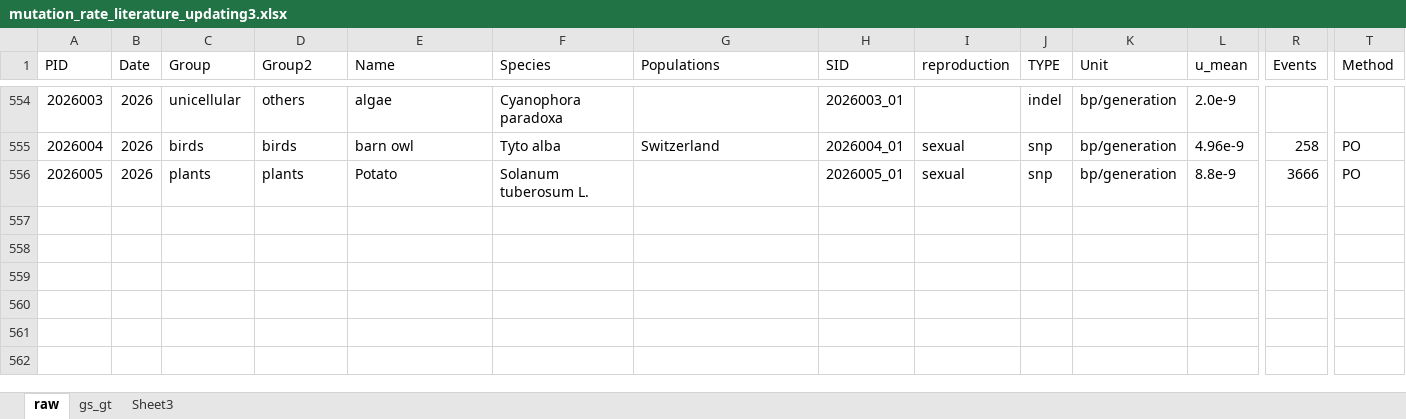
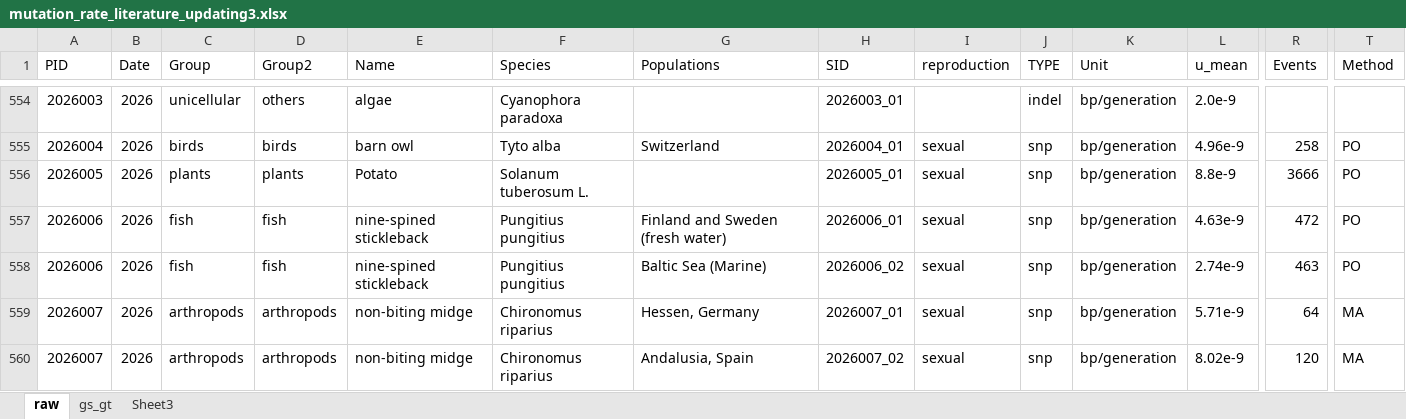
Before and after one commit to Yiguan/mutation_literature, an Excel workbook: mutation_rate_literature_updating3.xlsx, sheet raw, drawn as a sheet; only a part is shown, gaps mark what is left out; values as stored, in another font and other column widths than the file's, no borders; rows hold the shown columns only; the diff names each change by its address in the sheet, - before the commit and + after, or states it on an @@ line.

Commit message:
add Pungitius pungitius and Chironomus riparius

```diff
--- a/mutation_rate_literature_updating3.xlsx (sheet raw)
+++ b/mutation_rate_literature_updating3.xlsx (sheet raw)
+row 557: 2026006 | 2026 | fish | fish | nine-spined stickleback | Pungitius pungitius | Finland and Sweden (fresh water) | 2026006_01 | sexual | snp | bp/generation | 4.63e-9 | 472 | PO
+row 558: 2026006 | 2026 | fish | fish | nine-spined stickleback | Pungitius pungitius | Baltic Sea (Marine) | 2026006_02 | sexual | snp | bp/generation | 2.74e-9 | 463 | PO
+row 559: 2026007 | 2026 | arthropods | arthropods | non-biting midge | Chironomus riparius | Hessen, Germany | 2026007_01 | sexual | snp | bp/generation | 5.71e-9 | 64 | MA
+row 560: 2026007 | 2026 | arthropods | arthropods | non-biting midge | Chironomus riparius | Andalusia, Spain | 2026007_02 | sexual | snp | bp/generation | 8.02e-9 | 120 | MA
```
